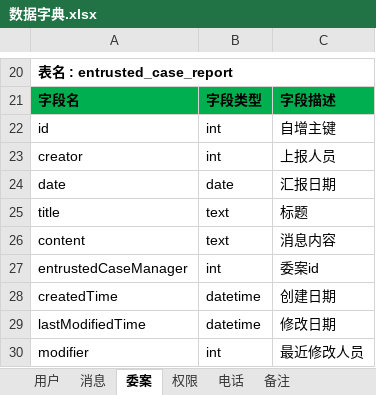
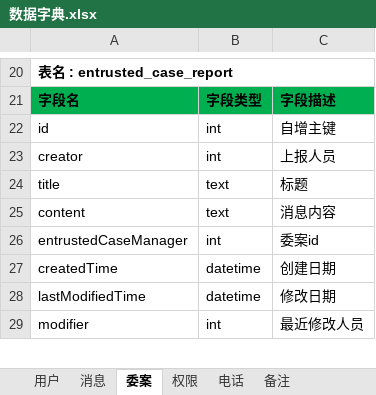
Before and after one commit to Patrick-Wang/LoanMgr, an Excel workbook: design/数据库/数据字典.xlsx, sheet 委案, drawn as a sheet; only a part is shown, gaps mark what is left out; values as stored, in another font and other column widths than the file's, no borders; the diff names each change by its address in the sheet, - before the commit and + after, or states it on an @@ line.

```diff
--- a/design/数据库/数据字典.xlsx (sheet 委案)
+++ b/design/数据库/数据字典.xlsx (sheet 委案)
-row 24: date | date | 汇报日期
```
Also changed, not shown: design/协议.xlsx, 51 other files.
